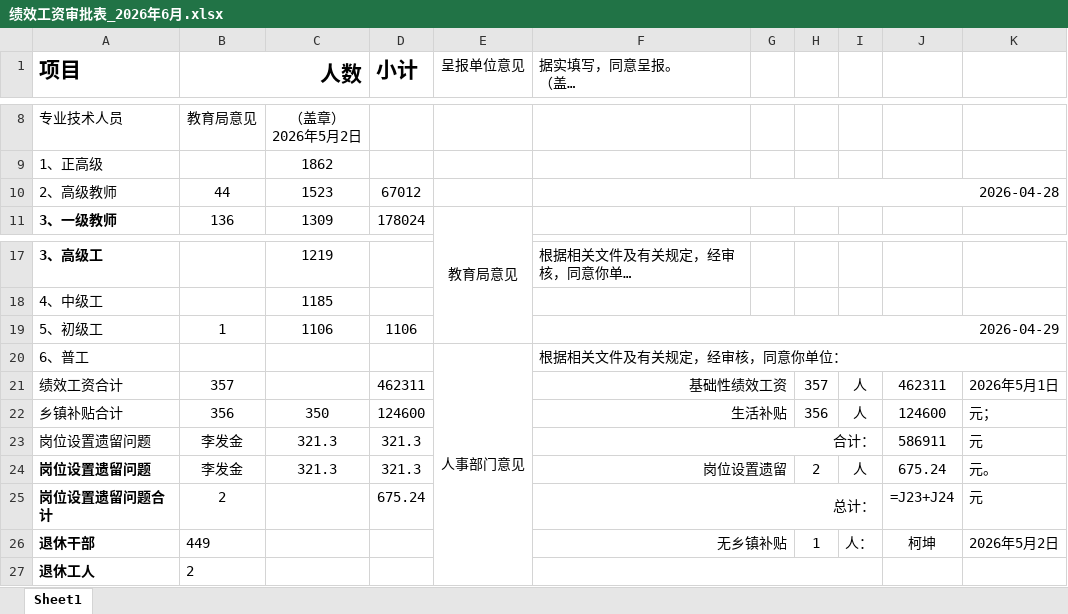
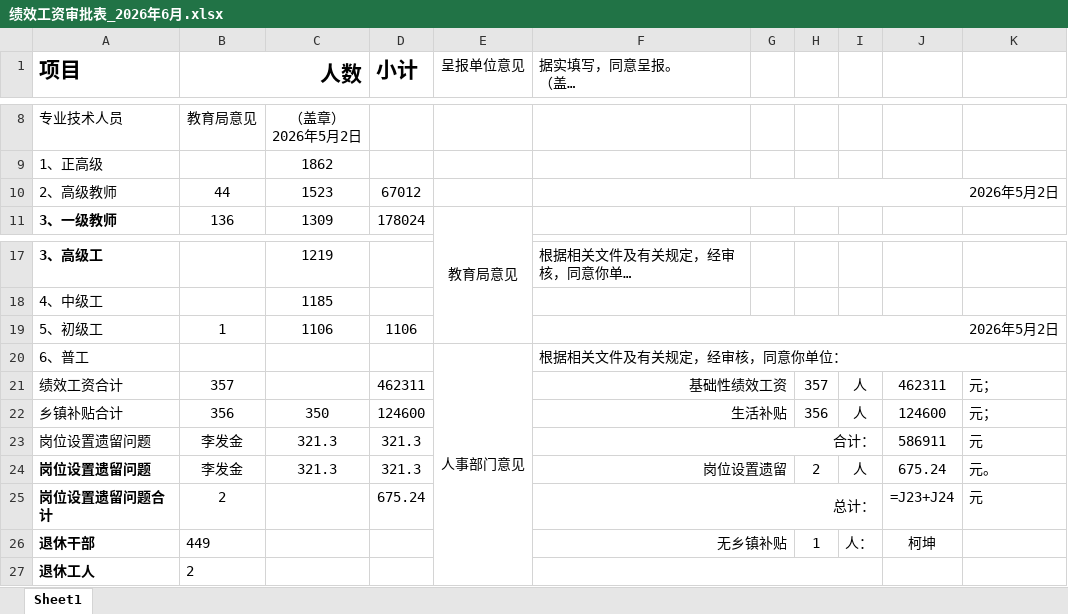
Before and after one commit to kaixinone1/erp_education_system, an Excel workbook: tp_education_system/backend/services/exports/绩效工资审批表_2026年6月.xlsx, sheet Sheet1, drawn as a sheet; only a part is shown, gaps mark what is left out; long unchanged cells end in …; values as stored, in another font and other column widths than the file's, no borders; formulas without a stored value are shown as written; the diff names each change by its address in the sheet, - before the commit and + after, or states it on an @@ line.

```diff
--- a/tp_education_system/backend/services/exports/绩效工资审批表_2026年6月.xlsx (sheet Sheet1)
+++ b/tp_education_system/backend/services/exports/绩效工资审批表_2026年6月.xlsx (sheet Sheet1)
-F10 (据实填写，同意呈报。 （盖章） 2026年5月1日): 2026-04-28
+F10 (据实填写，同意呈报。 （盖章） 2026年5月1日): 2026年5月2日
-F19 (据实填写，同意呈报。 （盖章） 2026年5月1日): 2026-04-29
+F19 (据实填写，同意呈报。 （盖章） 2026年5月1日): 2026年5月2日
-K21: 2026年5月1日
+K21: 元；
-K26: 2026年5月2日
+K26: (empty)
```
Also changed, not shown: 数据库信息/模板/义务教育学校教职工绩效工资审批表.xlsx, 2 other files.
